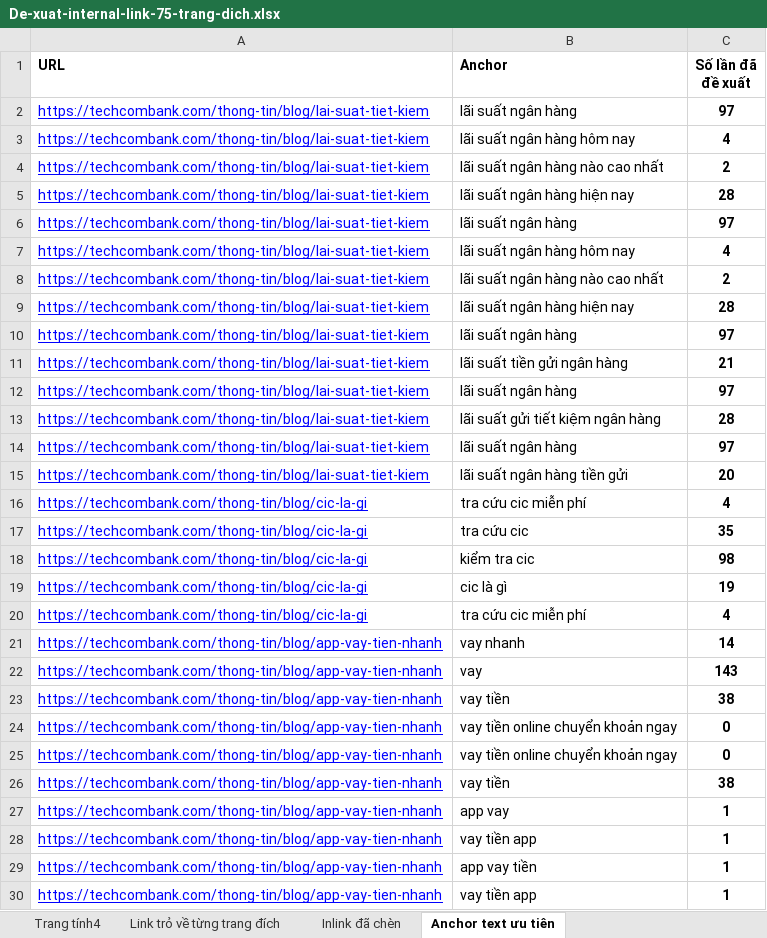
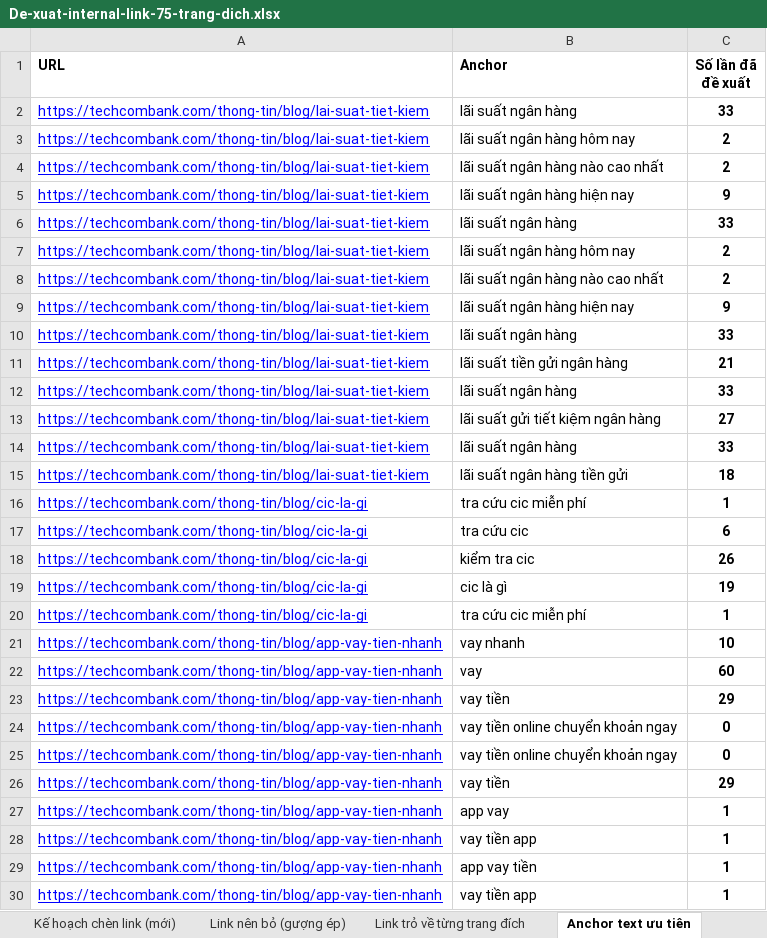
Before and after one commit to vuthithuytrang-lab/trang, an Excel workbook: Kết quả công việc Agent Boss/Viec that - Internal link TCB/De-xuat-internal-link-75-trang-dich.xlsx, sheet Anchor text ưu tiên, drawn as a sheet; only a part is shown; values as stored, in another font and other column widths than the file's, no borders; charts and pictures not drawn; 2 other sheets too large or unreadable and not compared; the diff covers the shown part only; the diff names each change by its address in the sheet, - before the commit and + after, or states it on an @@ line.

```diff
--- a/Kết quả công việc Agent Boss/Viec that - Internal link TCB/De-xuat-internal-link-75-trang-dich.xlsx (sheet Anchor text ưu tiên)
+++ b/Kết quả công việc Agent Boss/Viec that - Internal link TCB/De-xuat-internal-link-75-trang-dich.xlsx (sheet Anchor text ưu tiên)
-sheet tab: Trang tính4
+sheet tab: Link nên bỏ (gượng ép)
@@ sheet tab hidden: Inlink đã chèn @@
-C2 (Số lần đã đề xuất): 97
+C2 (Số lần đã đề xuất): 33
-C3 (Số lần đã đề xuất): 4
+C3 (Số lần đã đề xuất): 2
-C5 (Số lần đã đề xuất): 28
+C5 (Số lần đã đề xuất): 9
-C6 (Số lần đã đề xuất): 97
+C6 (Số lần đã đề xuất): 33
-C7 (Số lần đã đề xuất): 4
+C7 (Số lần đã đề xuất): 2
-C9 (Số lần đã đề xuất): 28
+C9 (Số lần đã đề xuất): 9
-C10 (Số lần đã đề xuất): 97
+C10 (Số lần đã đề xuất): 33
-C12 (Số lần đã đề xuất): 97
+C12 (Số lần đã đề xuất): 33
-C13 (Số lần đã đề xuất): 28
+C13 (Số lần đã đề xuất): 27
-C14 (Số lần đã đề xuất): 97
+C14 (Số lần đã đề xuất): 33
-C15 (Số lần đã đề xuất): 20
+C15 (Số lần đã đề xuất): 18
-C16 (Số lần đã đề xuất): 4
+C16 (Số lần đã đề xuất): 1
-C17 (Số lần đã đề xuất): 35
+C17 (Số lần đã đề xuất): 6
-C18 (Số lần đã đề xuất): 98
+C18 (Số lần đã đề xuất): 26
-C20 (Số lần đã đề xuất): 4
+C20 (Số lần đã đề xuất): 1
-C21 (Số lần đã đề xuất): 14
+C21 (Số lần đã đề xuất): 10
-C22 (Số lần đã đề xuất): 143
+C22 (Số lần đã đề xuất): 60
-C23 (Số lần đã đề xuất): 38
+C23 (Số lần đã đề xuất): 29
-C26 (Số lần đã đề xuất): 38
+C26 (Số lần đã đề xuất): 29
```
Also changed, not shown: 37 edited cells elsewhere in this sheet, sheet Kế hoạch chèn link (mới), sheet Link nên bỏ (gượng ép), sheet Cách đọc file, formulas that keep their value, hidden cells.
